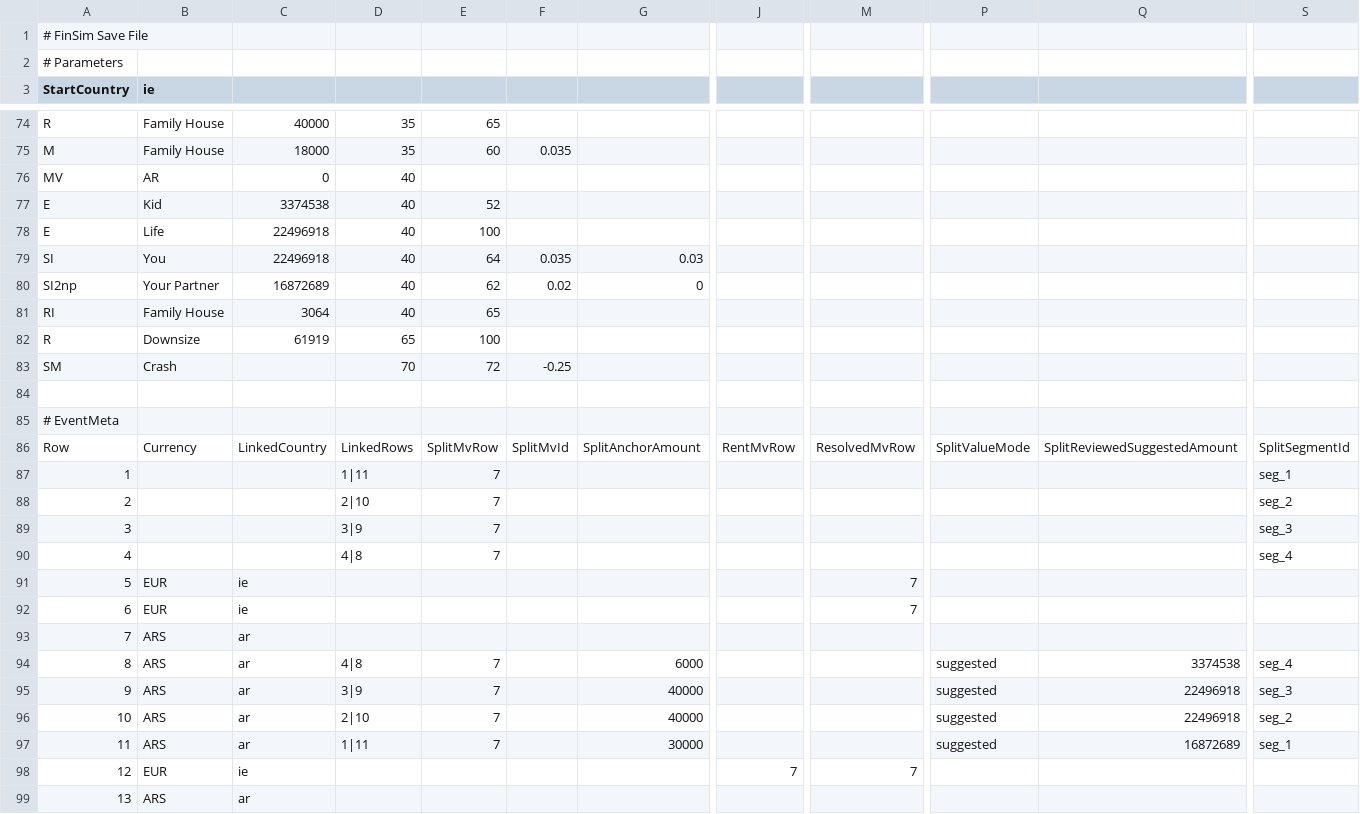
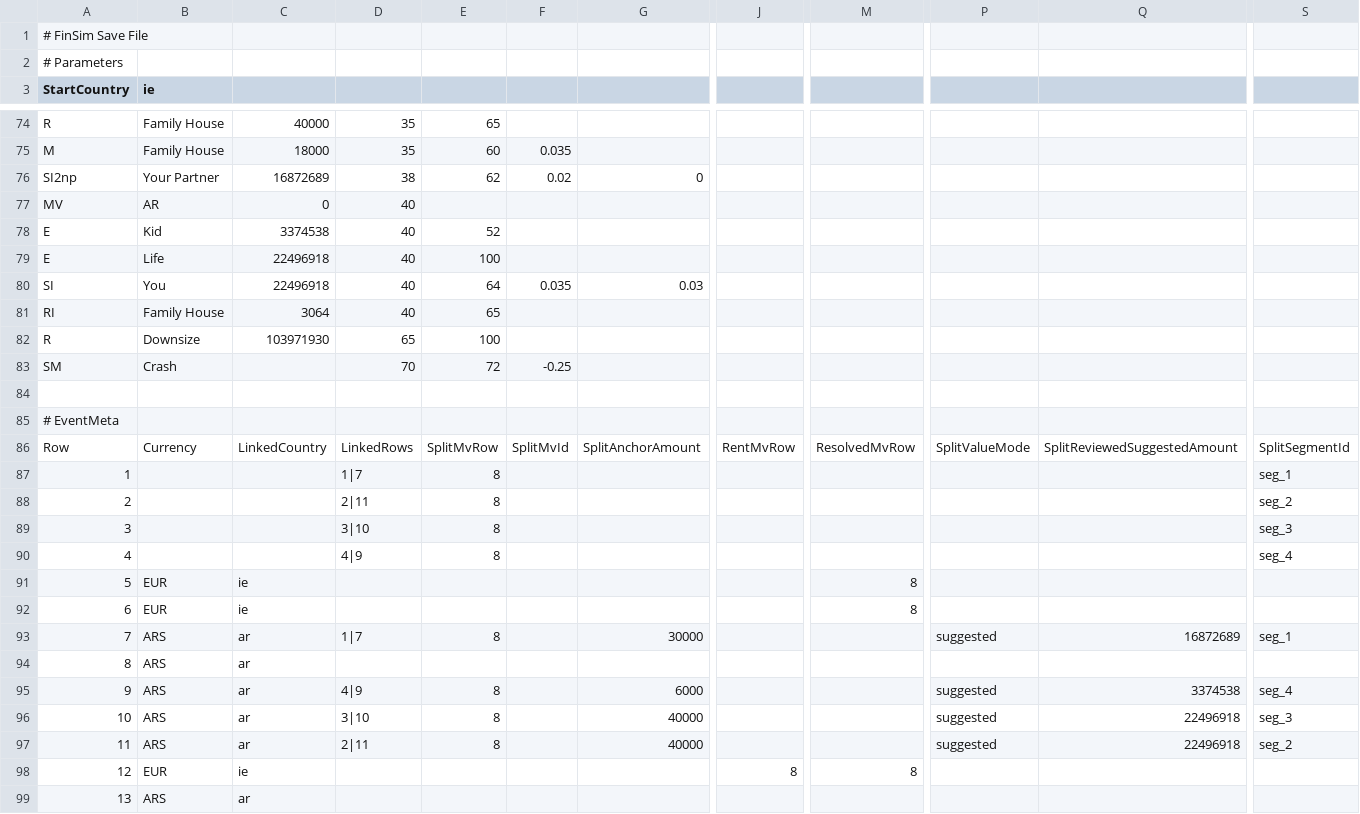
Before and after one commit to jhandl/FinSimLab-Prod, a CSV file: src/frontend/web/assets/demo-ie-ar.csv, drawn as a sheet; only a part is shown, gaps mark what is left out; removed rows and columns are numbered as before the commit, all else as after; rows hold the shown columns only; the diff covers the shown part only; the diff names each change by its address in the sheet, - before the commit and + after, or states it on an @@ line.

```diff
--- a/src/frontend/web/assets/demo-ie-ar.csv
+++ b/src/frontend/web/assets/demo-ie-ar.csv
+row 76: SI2np | Your Partner | 16872689 | 38 | 62 | 0.02 | 0
-row 80: SI2np | Your Partner | 16872689 | 40 | 62 | 0.02 | 0
-C82: 61919
+C82: 103971930
-D87: 1|11
+D87: 1|7
-E87:E90: 7
+E87:E90: 8
-D88: 2|10
+D88: 2|11
-D89: 3|9
+D89: 3|10
-D90: 4|8
+D90: 4|9
-M91:M92: 7
+M91:M92: 8
+row 93: 7 | ARS | ar | 1|7 | 8 |  | 30000 |  |  | suggested | 16872689 | seg_1
-A94 (StartCountry): 7
+A94 (StartCountry): 8
-row 94: 8 | ARS | ar | 4|8 | 7 |  | 6000 |  |  | suggested | 3374538 | seg_4
-D95: 3|9
+D95: 4|9
-E95:E97: 7
+E95:E97: 8
-G95: 40000
+G95: 6000
-Q95: 22496918
+Q95: 3374538
-S95: seg_3
+S95: seg_4
-D96: 2|10
+D96: 3|10
-S96: seg_2
+S96: seg_3
-D97: 1|11
+D97: 2|11
-G97: 30000
+G97: 40000
-Q97: 16872689
+Q97: 22496918
-S97: seg_1
+S97: seg_2
-J98: 7
+J98: 8
-M98: 7
+M98: 8
```
Also changed, not shown: 3 moved rows and 3 edited cells elsewhere in this file, src/frontend/web/assets/demo.csv, 54 other files.
